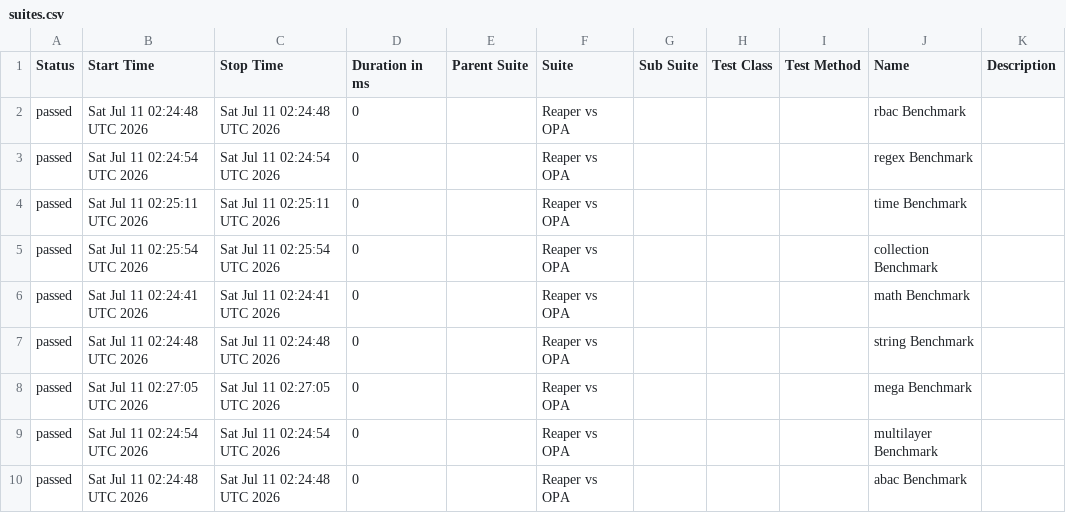
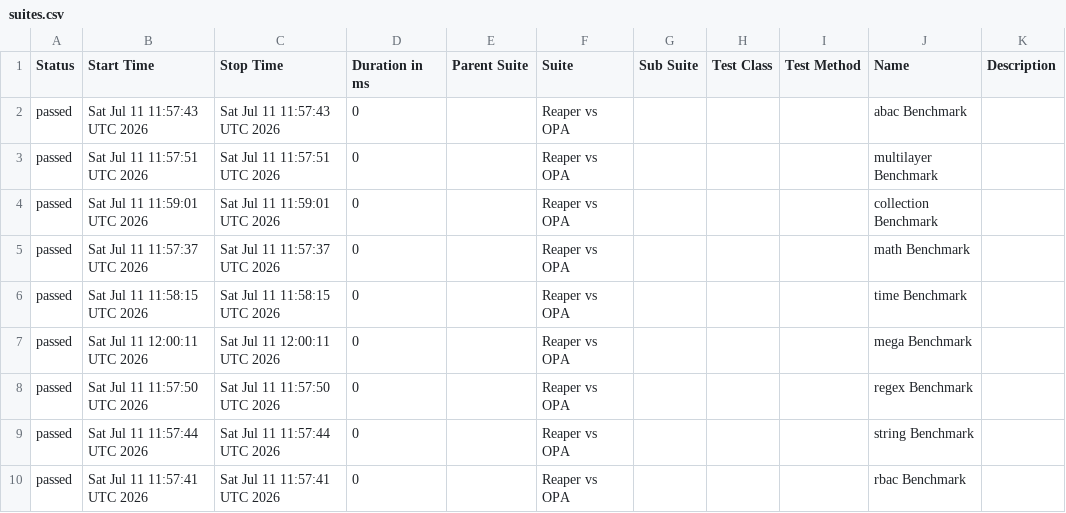
Before and after one commit to pgste/reaper, a CSV file: data/suites.csv, drawn as a sheet.

```diff
--- a/data/suites.csv
+++ b/data/suites.csv
@@ -1,10 +1,10 @@
 "Status","Start Time","Stop Time","Duration in ms","Parent Suite","Suite","Sub Suite","Test Class","Test Method","Name","Description"
-"passed","Sat Jul 11 02:24:48 UTC 2026","Sat Jul 11 02:24:48 UTC 2026","0","","Reaper vs OPA","","","","rbac Benchmark",""
-"passed","Sat Jul 11 02:24:54 UTC 2026","Sat Jul 11 02:24:54 UTC 2026","0","","Reaper vs OPA","","","","regex Benchmark",""
-"passed","Sat Jul 11 02:25:11 UTC 2026","Sat Jul 11 02:25:11 UTC 2026","0","","Reaper vs OPA","","","","time Benchmark",""
-"passed","Sat Jul 11 02:25:54 UTC 2026","Sat Jul 11 02:25:54 UTC 2026","0","","Reaper vs OPA","","","","collection Benchmark",""
-"passed","Sat Jul 11 02:24:41 UTC 2026","Sat Jul 11 02:24:41 UTC 2026","0","","Reaper vs OPA","","","","math Benchmark",""
-"passed","Sat Jul 11 02:24:48 UTC 2026","Sat Jul 11 02:24:48 UTC 2026","0","","Reaper vs OPA","","","","string Benchmark",""
-"passed","Sat Jul 11 02:27:05 UTC 2026","Sat Jul 11 02:27:05 UTC 2026","0","","Reaper vs OPA","","","","mega Benchmark",""
-"passed","Sat Jul 11 02:24:54 UTC 2026","Sat Jul 11 02:24:54 UTC 2026","0","","Reaper vs OPA","","","","multilayer Benchmark",""
-"passed","Sat Jul 11 02:24:48 UTC 2026","Sat Jul 11 02:24:48 UTC 2026","0","","Reaper vs OPA","","","","abac Benchmark",""
+"passed","Sat Jul 11 11:57:43 UTC 2026","Sat Jul 11 11:57:43 UTC 2026","0","","Reaper vs OPA","","","","abac Benchmark",""
+"passed","Sat Jul 11 11:57:51 UTC 2026","Sat Jul 11 11:57:51 UTC 2026","0","","Reaper vs OPA","","","","multilayer Benchmark",""
+"passed","Sat Jul 11 11:59:01 UTC 2026","Sat Jul 11 11:59:01 UTC 2026","0","","Reaper vs OPA","","","","collection Benchmark",""
+"passed","Sat Jul 11 11:57:37 UTC 2026","Sat Jul 11 11:57:37 UTC 2026","0","","Reaper vs OPA","","","","math Benchmark",""
+"passed","Sat Jul 11 11:58:15 UTC 2026","Sat Jul 11 11:58:15 UTC 2026","0","","Reaper vs OPA","","","","time Benchmark",""
+"passed","Sat Jul 11 12:00:11 UTC 2026","Sat Jul 11 12:00:11 UTC 2026","0","","Reaper vs OPA","","","","mega Benchmark",""
+"passed","Sat Jul 11 11:57:50 UTC 2026","Sat Jul 11 11:57:50 UTC 2026","0","","Reaper vs OPA","","","","regex Benchmark",""
+"passed","Sat Jul 11 11:57:44 UTC 2026","Sat Jul 11 11:57:44 UTC 2026","0","","Reaper vs OPA","","","","string Benchmark",""
+"passed","Sat Jul 11 11:57:41 UTC 2026","Sat Jul 11 11:57:41 UTC 2026","0","","Reaper vs OPA","","","","rbac Benchmark",""
```
Also changed, not shown: data/behaviors.csv, 39 other files.
